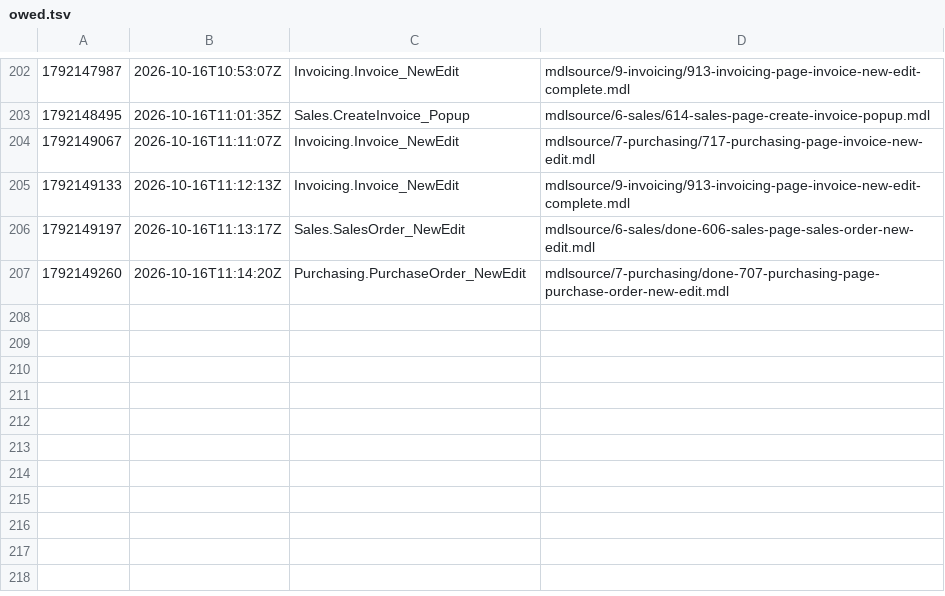
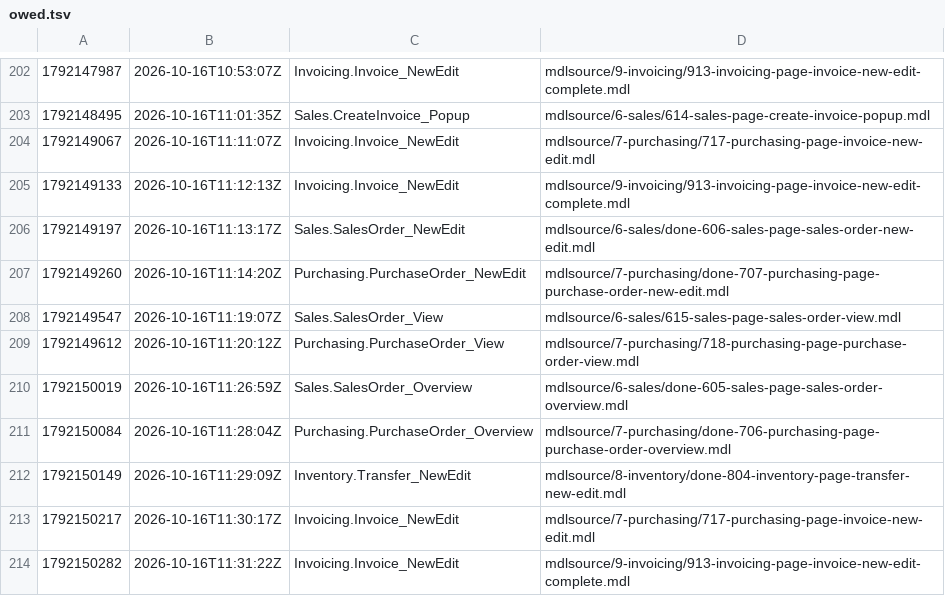
Before and after one commit to ako/erpv1, a TSV file: .claude/loop/look/owed.tsv, drawn as a sheet; only a part is shown, gaps mark what is left out.

```diff
--- a/.claude/loop/look/owed.tsv
+++ b/.claude/loop/look/owed.tsv
@@ -207 +207,8 @@
 1792149260	2026-10-16T11:14:20Z	Purchasing.PurchaseOrder_NewEdit	mdlsource/7-purchasing/done-707-purchasing-page-purchase-order-new-edit.mdl
+1792149547	2026-10-16T11:19:07Z	Sales.SalesOrder_View	mdlsource/6-sales/615-sales-page-sales-order-view.mdl
+1792149612	2026-10-16T11:20:12Z	Purchasing.PurchaseOrder_View	mdlsource/7-purchasing/718-purchasing-page-purchase-order-view.mdl
+1792150019	2026-10-16T11:26:59Z	Sales.SalesOrder_Overview	mdlsource/6-sales/done-605-sales-page-sales-order-overview.mdl
+1792150084	2026-10-16T11:28:04Z	Purchasing.PurchaseOrder_Overview	mdlsource/7-purchasing/done-706-purchasing-page-purchase-order-overview.mdl
+1792150149	2026-10-16T11:29:09Z	Inventory.Transfer_NewEdit	mdlsource/8-inventory/done-804-inventory-page-transfer-new-edit.mdl
+1792150217	2026-10-16T11:30:17Z	Invoicing.Invoice_NewEdit	mdlsource/7-purchasing/717-purchasing-page-invoice-new-edit.mdl
+1792150282	2026-10-16T11:31:22Z	Invoicing.Invoice_NewEdit	mdlsource/9-invoicing/913-invoicing-page-invoice-new-edit-complete.mdl
```
Also changed, not shown: .claude/loop/metrics-ledger.tsv, 23 other files.
